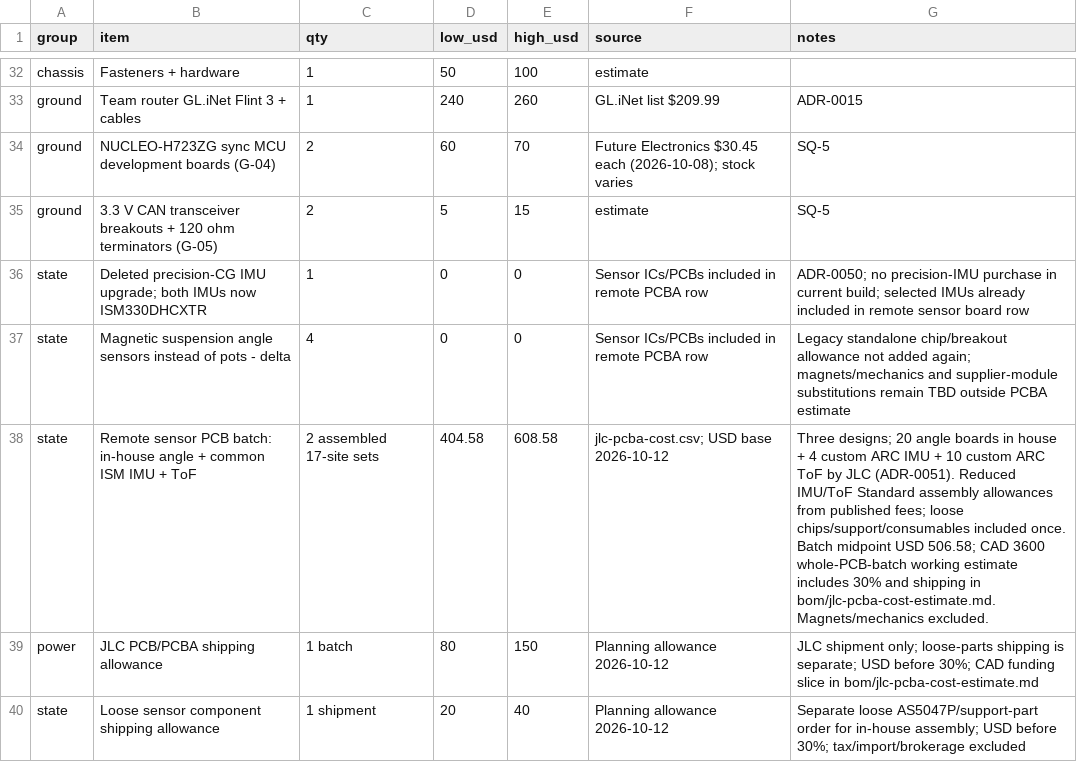
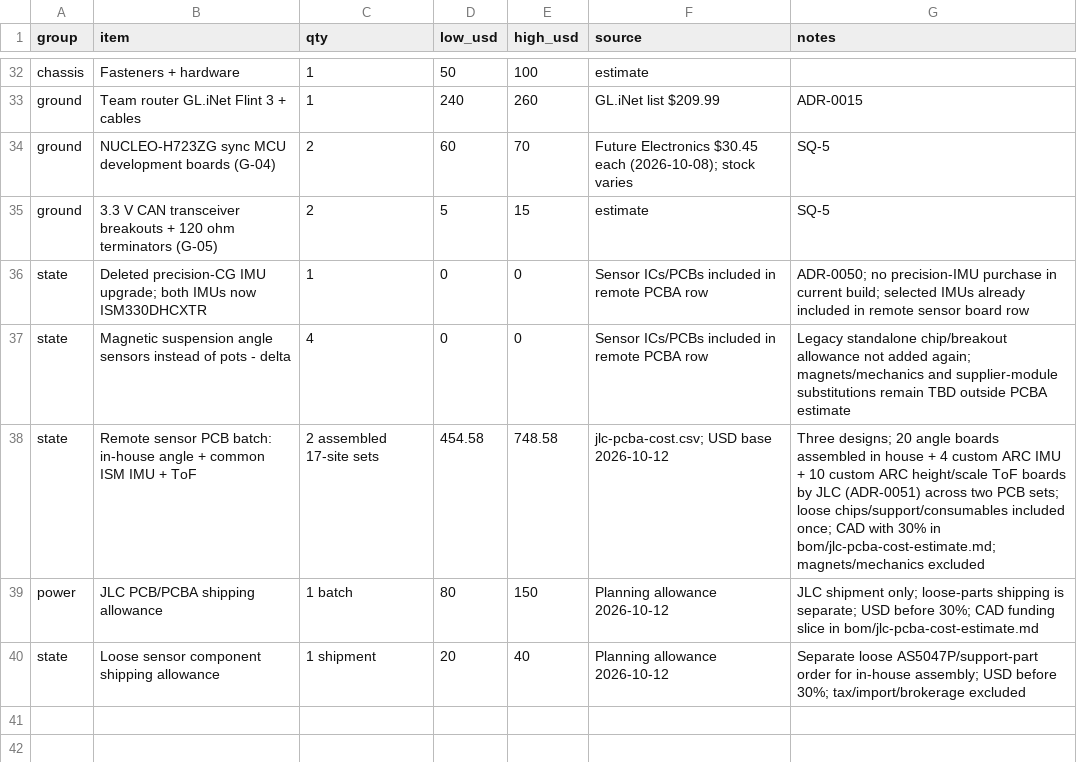
Before and after one commit to Autonomous-Robotics-Carleton/2026, a CSV file: systems/budgets/cost.csv, drawn as a sheet; only a part is shown, gaps mark what is left out.

```diff
--- a/systems/budgets/cost.csv
+++ b/systems/budgets/cost.csv
@@ -37,3 +37,3 @@ state,Deleted precision-CG IMU upgrade; both IMUs now ISM330DHCXTR,1,0,0,Sensor
 state,Magnetic suspension angle sensors instead of pots - delta,4,0,0,Sensor ICs/PCBs included in remote PCBA row,Legacy standalone chip/breakout allowance not added again; magnets/mechanics and supplier-module substitutions remain TBD outside PCBA estimate
-state,Remote sensor PCB batch: in-house angle + common ISM IMU + ToF,2 assembled 17-site sets,404.58,608.58,jlc-pcba-cost.csv; USD base 2026-10-12,Three designs; 20 angle boards in house + 4 custom ARC IMU + 10 custom ARC ToF by JLC (ADR-0051). Reduced IMU/ToF Standard assembly allowances from published fees; loose chips/support/consumables included once. Batch midpoint USD 506.58; CAD 3600 whole-PCB-batch working estimate includes 30% and shipping in bom/jlc-pcba-cost-estimate.md. Magnets/mechanics excluded.
+state,Remote sensor PCB batch: in-house angle + common ISM IMU + ToF,2 assembled 17-site sets,454.58,748.58,jlc-pcba-cost.csv; USD base 2026-10-12,Three designs; 20 angle boards assembled in house + 4 custom ARC IMU + 10 custom ARC height/scale ToF boards by JLC (ADR-0051) across two PCB sets; loose chips/support/consumables included once; CAD with 30% in bom/jlc-pcba-cost-estimate.md; magnets/mechanics excluded
 power,JLC PCB/PCBA shipping allowance,1 batch,80,150,Planning allowance 2026-10-12,JLC shipment only; loose-parts shipping is separate; USD before 30%; CAD funding slice in bom/jlc-pcba-cost-estimate.md
```
Also changed, not shown: systems/budgets/jlc-pcba-cost.csv, 4 other files.
